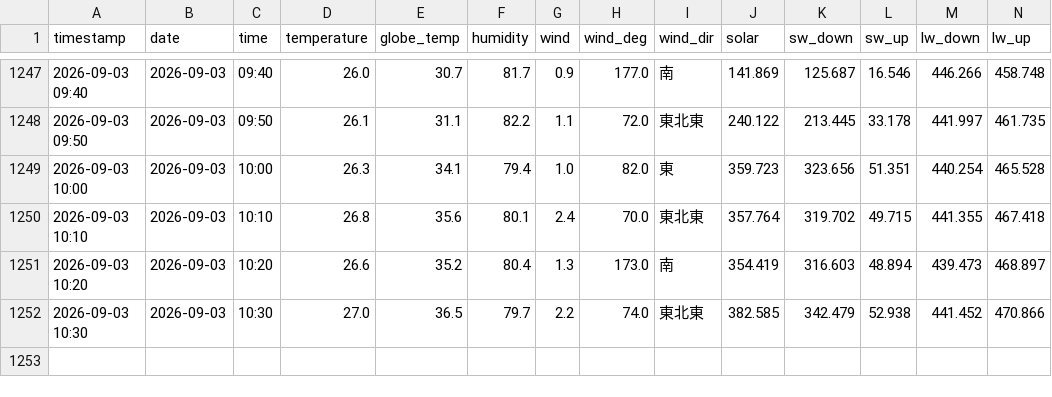
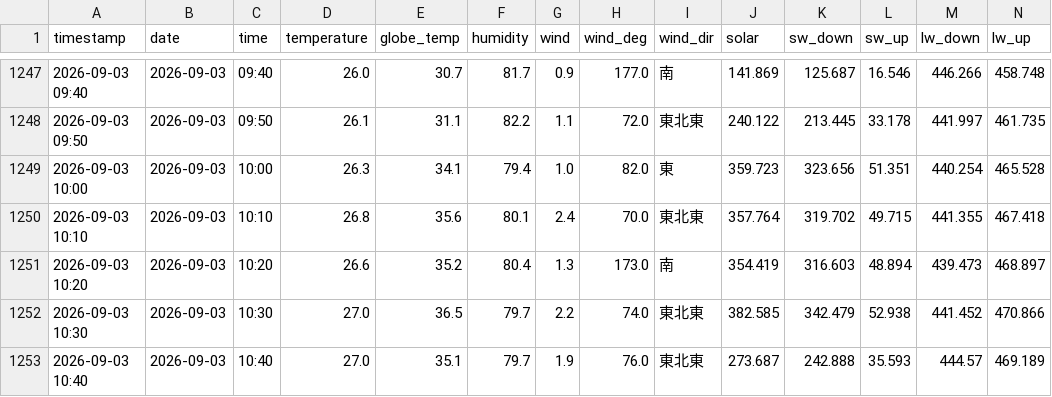
Before and after one commit to kaz0228/TokoCam_WeatherStation, a CSV file: history.csv, drawn as a sheet; only a part is shown, gaps mark what is left out; rows hold the shown columns only; the diff names each change by its address in the sheet, - before the commit and + after, or states it on an @@ line.

```diff
--- a/history.csv
+++ b/history.csv
+row 1253: 2026-09-03 10:40 | 2026-09-03 | 10:40 | 27.0 | 35.1 | 79.7 | 1.9 | 76.0 | 東北東 | 273.687 | 242.888 | 35.593 | 444.57 | 469.189
```
Also changed, not shown: 1 other file.
